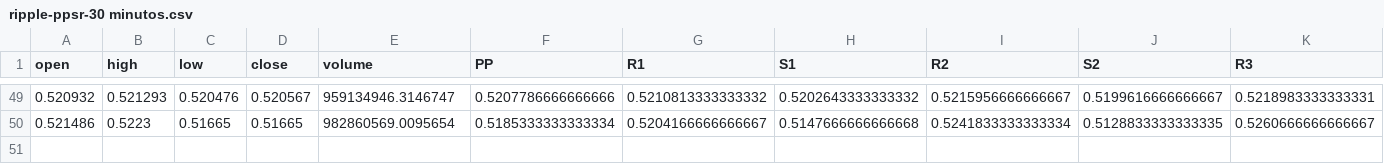
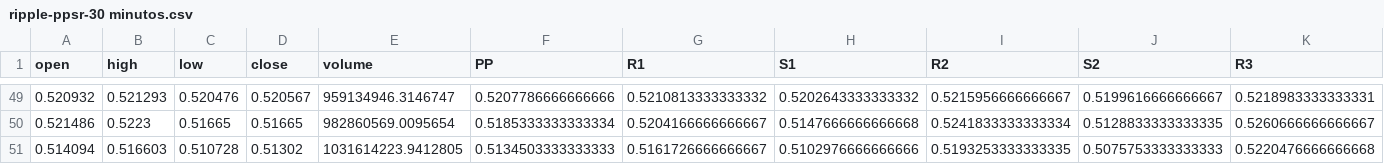
Before and after one commit to TICsonomics/Deployment, a CSV file: pdfs_output/ripple-ppsr-30 minutos.csv, drawn as a sheet; only a part is shown, gaps mark what is left out; rows hold the shown columns only; the diff names each change by its address in the sheet, - before the commit and + after, or states it on an @@ line.

```diff
--- a/pdfs_output/ripple-ppsr-30 minutos.csv
+++ b/pdfs_output/ripple-ppsr-30 minutos.csv
+row 51: 0.514094 | 0.516603 | 0.510728 | 0.51302 | 1031614223.9412805 | 0.5134503333333333 | 0.5161726666666667 | 0.5102976666666666 | 0.5193253333333335 | 0.5075753333333333 | 0.5220476666666668
```
Also changed, not shown: pdfs_output/ripple-kdjk-30 minutos.csv.
